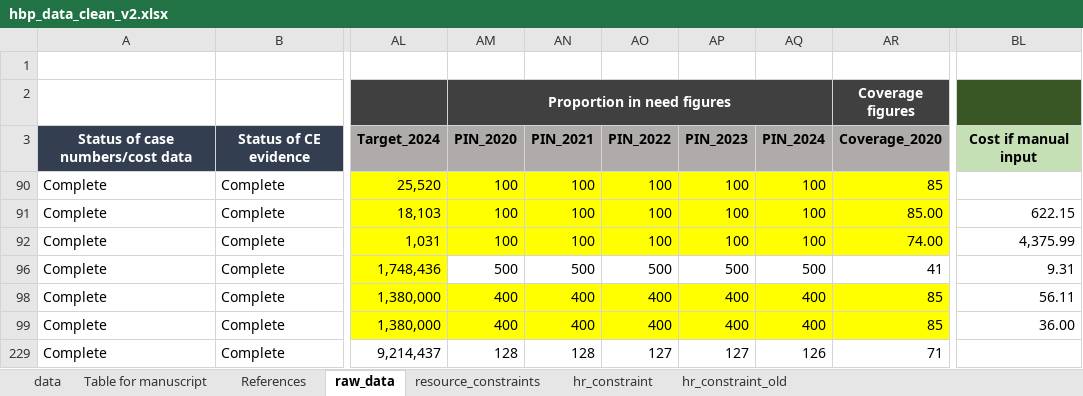
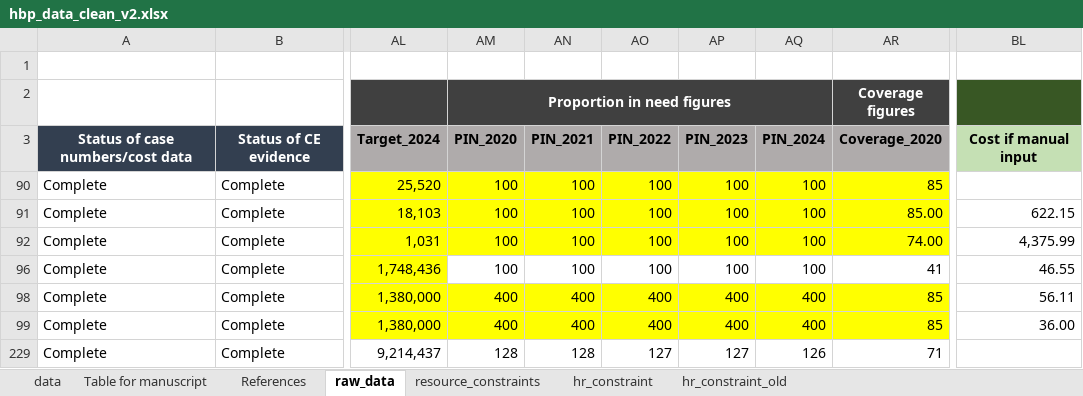
Before and after one commit to sakshimohan/uganda_hbp, an Excel workbook: 2_data/hbp_data_clean_v2.xlsx, sheet raw_data, drawn as a sheet; only a part is shown, gaps mark what is left out; values as stored, in another font and other column widths than the file's, no borders; conditional formats not drawn; the diff names each change by its address in the sheet, - before the commit and + after, or states it on an @@ line.

Commit message:
updates to pin, drug, hr for Cotrimoxazole preventive therapy for TB HIV+ patients

```diff
--- a/2_data/hbp_data_clean_v2.xlsx (sheet raw_data)
+++ b/2_data/hbp_data_clean_v2.xlsx (sheet raw_data)
-AM96 (Proportion in need figures): 500
+AM96 (Proportion in need figures): 100
-AN96: 500
+AN96: 100
-AO96: 500
+AO96: 100
-AP96: 500
+AP96: 100
-AQ96: 500
+AQ96: 100
-BL96: 9.31
+BL96: 46.55
```
